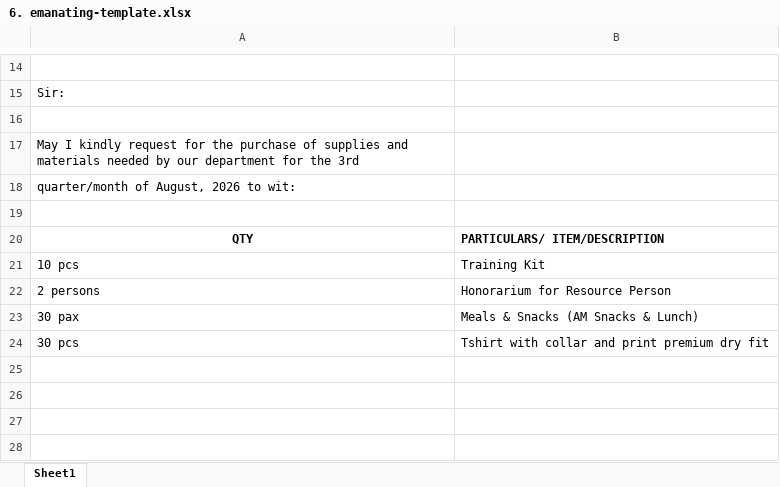
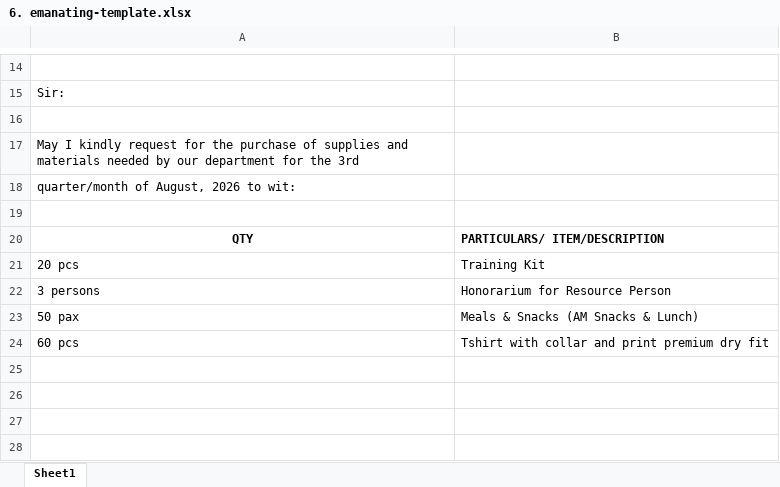
Before and after one commit to shimijallores/procurex, an Excel workbook: docs/6. emanating-template.xlsx, sheet Sheet1, drawn as a sheet; only a part is shown, gaps mark what is left out; values as stored, in another font and other column widths than the file's, no borders; charts and pictures not drawn; the diff names each change by its address in the sheet, - before the commit and + after, or states it on an @@ line.

```diff
--- a/docs/6. emanating-template.xlsx (sheet Sheet1)
+++ b/docs/6. emanating-template.xlsx (sheet Sheet1)
-A21: 10 pcs
+A21: 20 pcs
-A22: 2 persons
+A22: 3 persons
-A23: 30 pax
+A23: 50 pax
-A24: 30 pcs
+A24: 60 pcs
```
Also changed, not shown: 2 other files.
